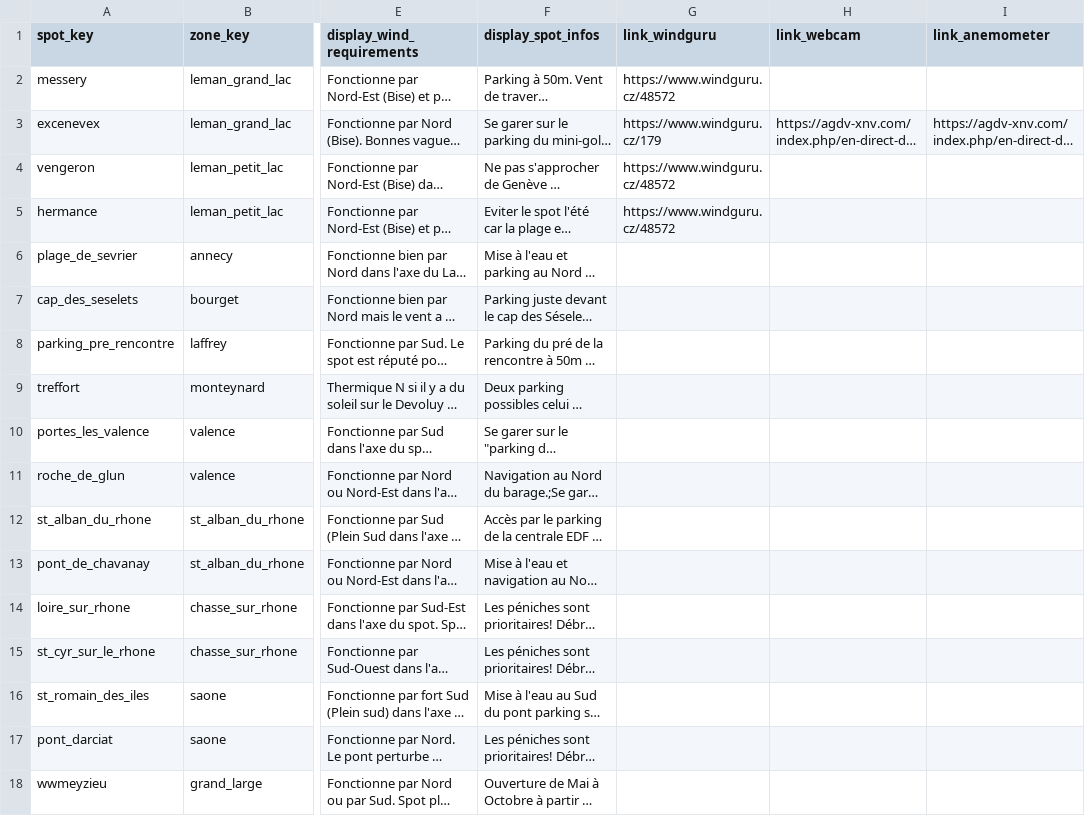
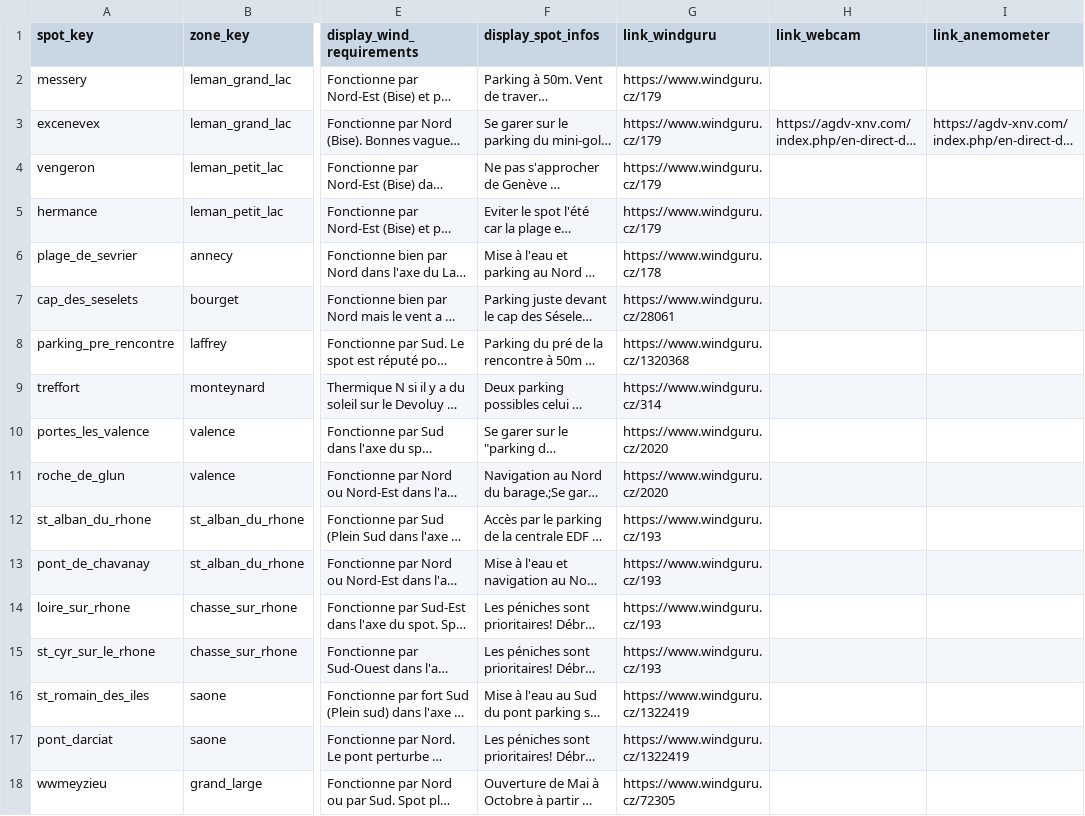
Before and after one commit to LeCoonEtSaBande/gabin-meteo, a CSV file: assets/spots_specs/spots_specifications.csv, drawn as a sheet; only a part is shown, gaps mark what is left out; long unchanged cells end in …; the diff names each change by its address in the sheet, - before the commit and + after, or states it on an @@ line.

Commit message:
Added Windguru links

```diff
--- a/assets/spots_specs/spots_specifications.csv
+++ b/assets/spots_specs/spots_specifications.csv
-G2 (link_windguru): https://www.windguru.cz/48572
+G2 (link_windguru): https://www.windguru.cz/179
-G4:G5 (link_windguru): https://www.windguru.cz/48572
+G4:G5 (link_windguru): https://www.windguru.cz/179
-G6 (link_windguru): (empty)
+G6 (link_windguru): https://www.windguru.cz/178
-G7 (link_windguru): (empty)
+G7 (link_windguru): https://www.windguru.cz/28061
-G8 (link_windguru): (empty)
+G8 (link_windguru): https://www.windguru.cz/1320368
-G9 (link_windguru): (empty)
+G9 (link_windguru): https://www.windguru.cz/314
-G10:G11 (link_windguru): (empty)
+G10:G11 (link_windguru): https://www.windguru.cz/2020
-G12:G15 (link_windguru): (empty)
+G12:G15 (link_windguru): https://www.windguru.cz/193
-G16:G17 (link_windguru): (empty)
+G16:G17 (link_windguru): https://www.windguru.cz/1322419
-G18 (link_windguru): (empty)
+G18 (link_windguru): https://www.windguru.cz/72305
```
